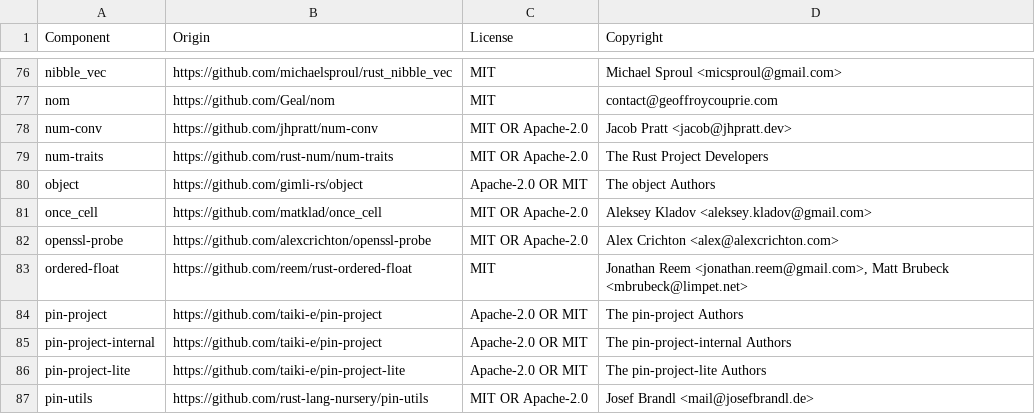
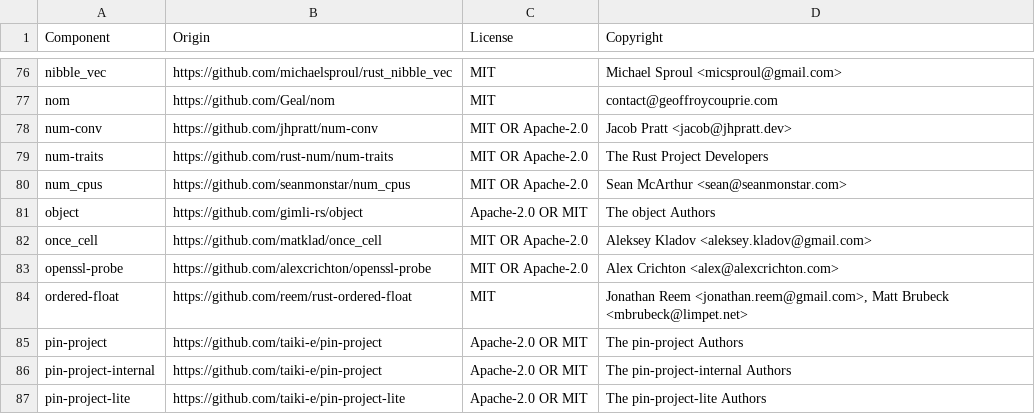
Before and after one commit to DataDog/dd-sensitive-data-scanner, a CSV file: LICENSE-3rdparty.csv, drawn as a sheet; only a part is shown, gaps mark what is left out; the shorter side is filled out with more unchanged rows.

```diff
--- a/LICENSE-3rdparty.csv
+++ b/LICENSE-3rdparty.csv
@@ -79,2 +79,3 @@ num-conv,https://github.com/jhpratt/num-conv,MIT OR Apache-2.0,Jacob Pratt <jaco
 num-traits,https://github.com/rust-num/num-traits,MIT OR Apache-2.0,The Rust Project Developers
+num_cpus,https://github.com/seanmonstar/num_cpus,MIT OR Apache-2.0,Sean McArthur <sean@seanmonstar.com>
 object,https://github.com/gimli-rs/object,Apache-2.0 OR MIT,The object Authors
```
Also changed, not shown: 6 other files.
